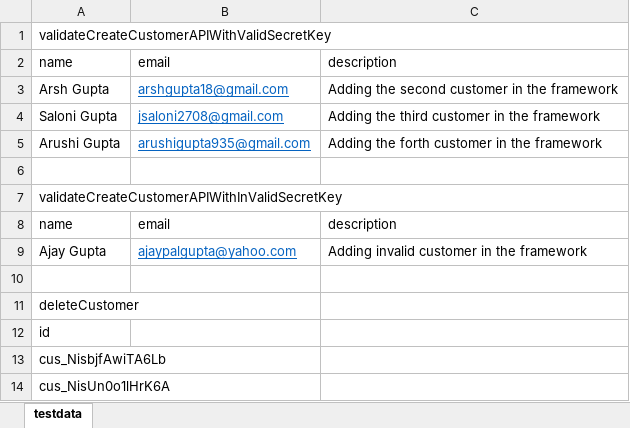
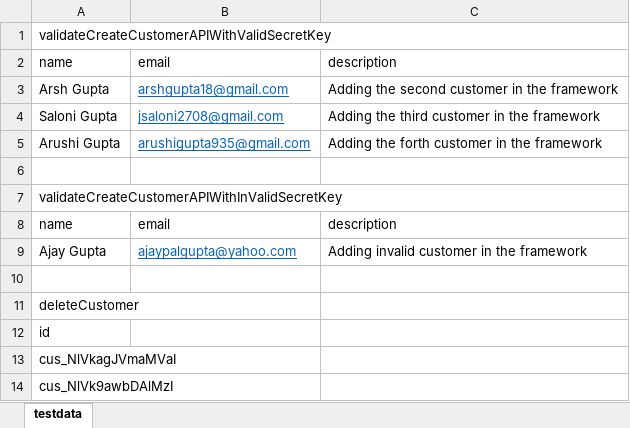
Before and after one commit to Arsh-QA/APITestingFramework, an Excel workbook: target/test-classes/excel/testdata.xlsx, sheet testdata, drawn as a sheet; values as stored, in another font and other column widths than the file's, no borders; the diff names each change by its address in the sheet, - before the commit and + after, or states it on an @@ line.

```diff
--- a/target/test-classes/excel/testdata.xlsx (sheet testdata)
+++ b/target/test-classes/excel/testdata.xlsx (sheet testdata)
-A13: cus_NisbjfAwiTA6Lb
+A13: cus_NlVkagJVmaMVaI
-A14: cus_NisUn0o1lHrK6A
+A14: cus_NlVk9awbDAlMzI
```
Also changed, not shown: 16 other files.
